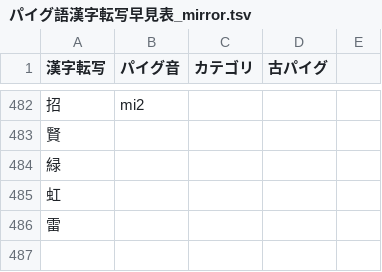
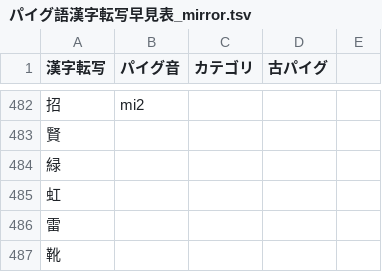
Before and after one commit to jurliyuuri/praige-zerp, a TSV file: パイグ語漢字転写早見表_mirror.tsv, drawn as a sheet; only a part is shown, gaps mark what is left out; the diff names each change by its address in the sheet, - before the commit and + after, or states it on an @@ line.

Commit message:
早見表に【靴】追加

```diff
--- a/パイグ語漢字転写早見表_mirror.tsv
+++ b/パイグ語漢字転写早見表_mirror.tsv
+row 487: 靴
```
